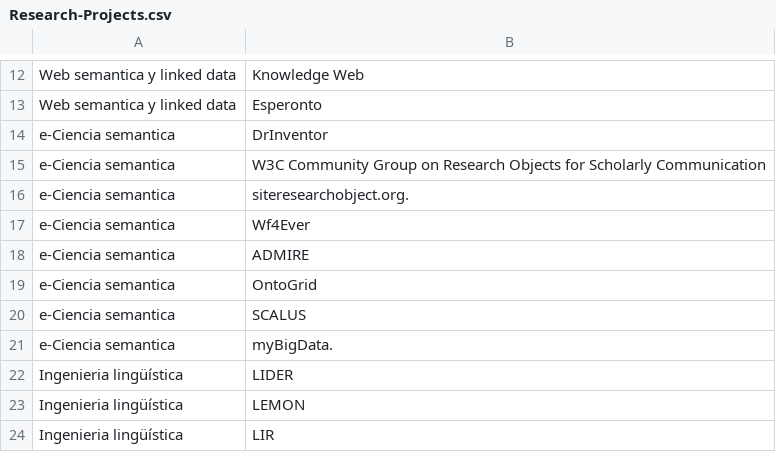
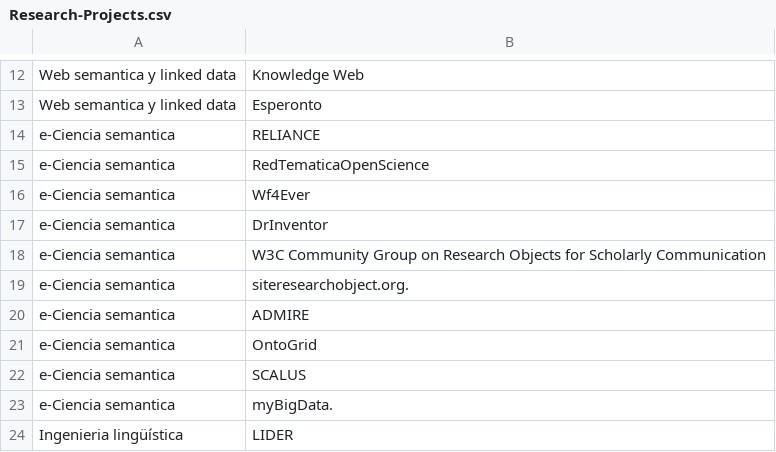
Before and after one commit to oeg-upm/website, a CSV file: data/Research-Projects.csv, drawn as a sheet; only a part is shown, gaps mark what is left out; the shorter side is filled out with more unchanged rows.

Commit message:
Added research projects on Open Science

```diff
--- a/data/Research-Projects.csv
+++ b/data/Research-Projects.csv
@@ -13,2 +13,5 @@ Web semantica y linked data,Knowledge Web
 Web semantica y linked data,Esperonto
+e-Ciencia semantica,RELIANCE
+e-Ciencia semantica,RedTematicaOpenScience
+e-Ciencia semantica,Wf4Ever
 e-Ciencia semantica,DrInventor
@@ -16,3 +19,2 @@ e-Ciencia semantica,W3C Community Group on Research Objects for Scholarly Commun
 e-Ciencia semantica,siteresearchobject.org.
-e-Ciencia semantica,Wf4Ever
 e-Ciencia semantica, ADMIRE
```
